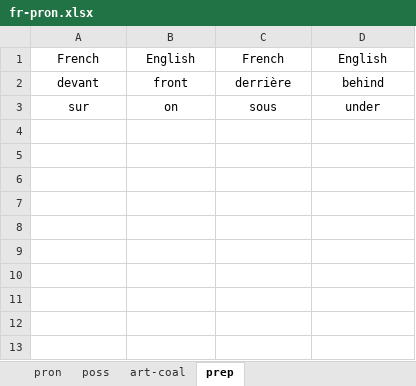
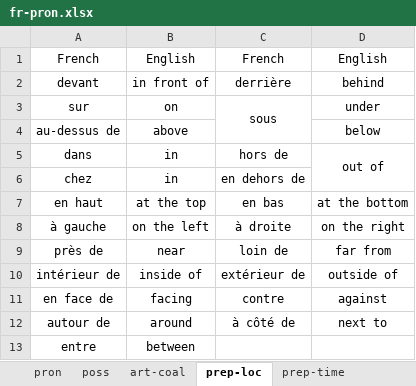
Before and after one commit to ivaquero/lang-romance, an Excel workbook: fr/fr-pron.xlsx, sheet prep-loc, drawn as a sheet; values as stored, in another font and other column widths than the file's, no borders; the diff names each change by its address in the sheet, - before the commit and + after, or states it on an @@ line.

```diff
--- a/fr/fr-pron.xlsx (sheet prep-loc)
+++ b/fr/fr-pron.xlsx (sheet prep-loc)
-sheet tab: prep
+sheet tab: prep-loc
+sheet tab: prep-time
-B2: front
+B2: in front of
+C3:C4 merged
+row 4: au-dessus de | above |  | below
+row 5: dans | in | hors de | out of
+row 6: chez | in | en dehors de
+row 7: en haut | at the top | en bas | at the bottom
+row 8: à gauche | on the left | à droite | on the right
+row 9: près de | near | loin de | far from
+row 10: intérieur de | inside of | extérieur de | outside of
+row 11: en face de | facing | contre | against
+row 12: autour de | around | à côté de | next to
+row 13: entre | between
```
Also changed, not shown: sheet pron, fr/fr-adj.xlsx, 1 other file.
